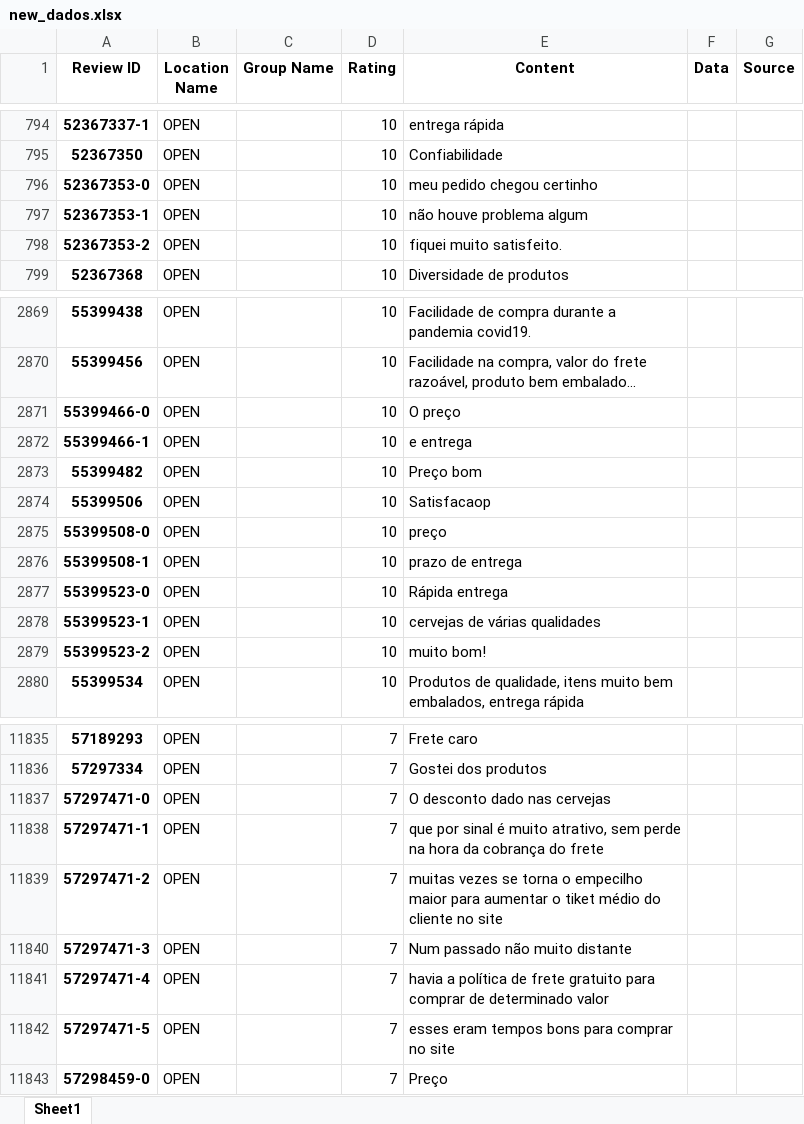
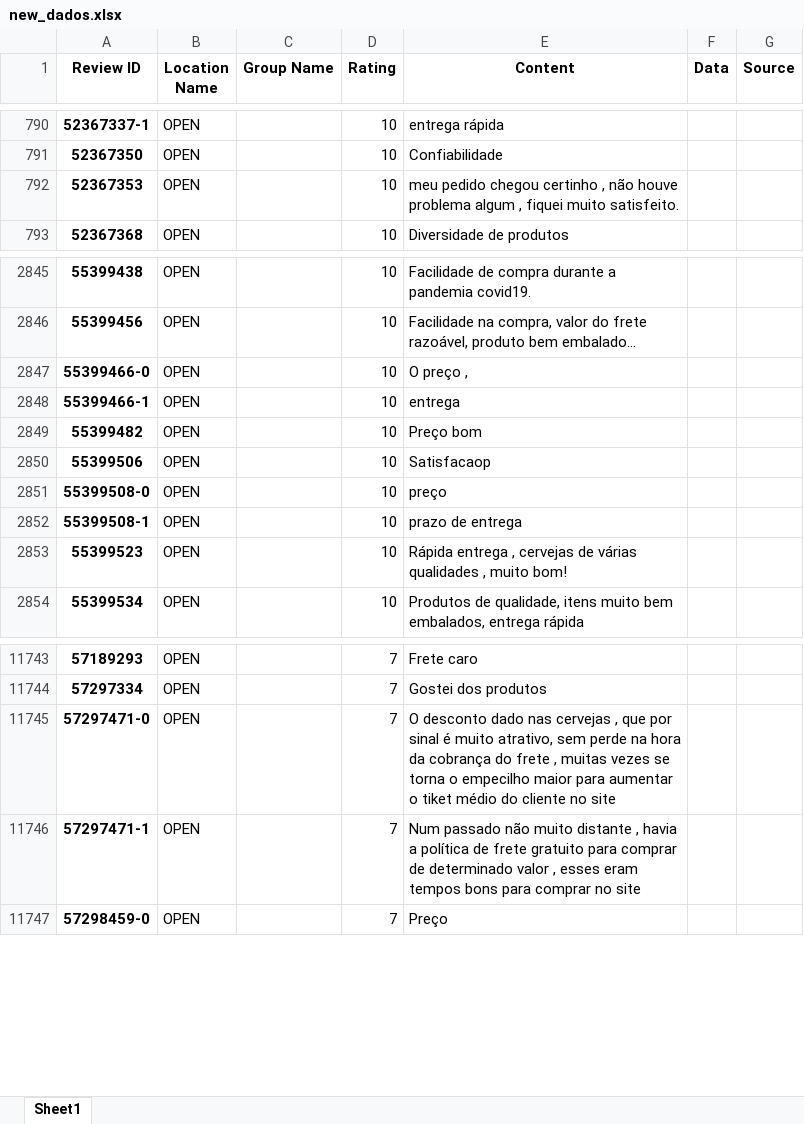
Before and after one commit to ericimai/comment_clusterizer, an Excel workbook: project/new_dados.xlsx, sheet Sheet1, drawn as a sheet; only a part is shown, gaps mark what is left out; values as stored, in another font and other column widths than the file's, no borders; removed rows and columns are numbered as before the commit, all else as after; the diff covers the shown part only; the diff names each change by its address in the sheet, - before the commit and + after, or states it on an @@ line.

```diff
--- a/project/new_dados.xlsx (sheet Sheet1)
+++ b/project/new_dados.xlsx (sheet Sheet1)
-A792 (Review ID): 52367353-0
+A792 (Review ID): 52367353
-E792 (Content): …chegou certinho
+E792 (Content): …chegou certinho , não houve problema algum , fiquei muito satisfeito.
-row 797: 52367353-1 | OPEN |  | 10 | não houve problema algum
-row 798: 52367353-2 | OPEN |  | 10 | fiquei muito satisfeito.
-E2847 (Content): O preço
+E2847 (Content): O preço ,
-E2848 (Content): e entrega
+E2848 (Content): entrega
-row 2877: 55399523-0 | OPEN |  | 10 | Rápida entrega
-A2853 (Review ID): 55399523-1
+A2853 (Review ID): 55399523
-E2853 (Content): cervejas de várias qualidades
+E2853 (Content): Rápida entrega , cervejas de várias qualidades , muito bom!
-row 2879: 55399523-2 | OPEN |  | 10 | muito bom!
-E11745 (Content): …nas cervejas
+E11745 (Content): …nas cervejas , que por sinal é muito atrativo, sem perde na hora da cobrança do frete , muitas vezes se torna o empecilho maior para aumentar o tiket médio do cliente no site
-E11746 (Content): que por sinal é muito atrativo, sem perde na hora da cobrança do frete
+E11746 (Content): Num passado não muito distante , havia a política de frete gratuito para comprar de determinado valor , esses eram tempos bons para comprar no site
-row 11839: 57297471-2 | OPEN |  | 7 | muitas vezes se torna o empecilho maior para aumentar o tiket médio do cliente no site
-row 11840: 57297471-3 | OPEN |  | 7 | Num passado não muito distante
-row 11841: 57297471-4 | OPEN |  | 7 | havia a política de frete gratuito para comprar de determinado valor
-row 11842: 57297471-5 | OPEN |  | 7 | esses eram tempos bons para comprar no site
```
Also changed, not shown: 105 removed rows and 196 edited cells elsewhere in this sheet, 13 other files.
